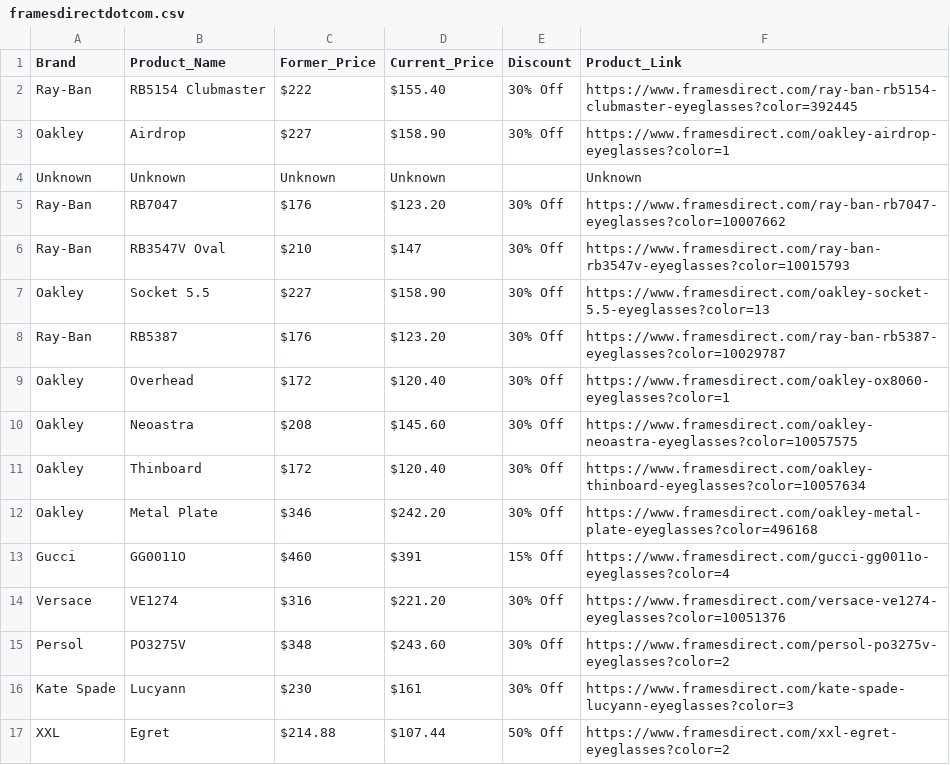
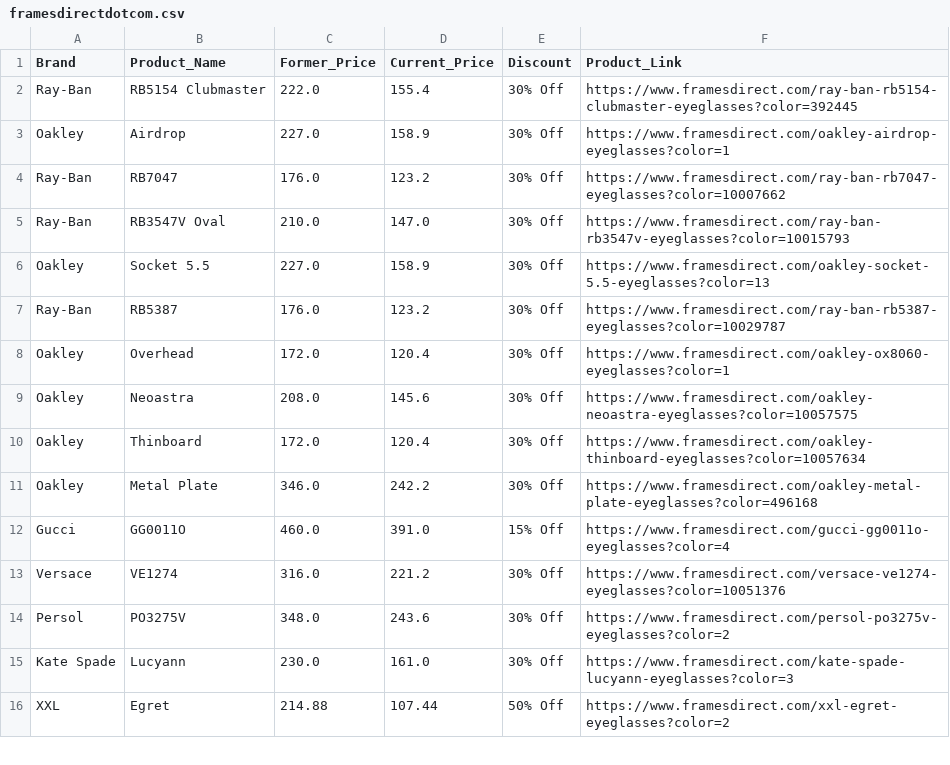
Before and after one commit to mkenzy01/eye_wear_web_scraping_project, a CSV file: extracted_data/framesdirectdotcom.csv, drawn as a sheet; only a part is shown; the diff covers the shown part only.

Commit message:
little framesdirect modification

```diff
--- a/extracted_data/framesdirectdotcom.csv
+++ b/extracted_data/framesdirectdotcom.csv
@@ -1,17 +1,16 @@
 Brand,Product_Name,Former_Price,Current_Price,Discount,Product_Link
-Ray-Ban,RB5154 Clubmaster,$222,$155.40,30% Off,https://www.framesdirect.com/ray-ban-rb5154-clubmaster-eyeglasses?color=392445
-Oakley,Airdrop,$227,$158.90,30% Off,https://www.framesdirect.com/oakley-airdrop-eyeglasses?color=1
-Unknown,Unknown,Unknown,Unknown,,Unknown
-Ray-Ban,RB7047,$176,$123.20,30% Off,https://www.framesdirect.com/ray-ban-rb7047-eyeglasses?color=10007662
-Ray-Ban,RB3547V Oval,$210,$147,30% Off,https://www.framesdirect.com/ray-ban-rb3547v-eyeglasses?color=10015793
-Oakley,Socket 5.5,$227,$158.90,30% Off,https://www.framesdirect.com/oakley-socket-5.5-eyeglasses?color=13
-Ray-Ban,RB5387,$176,$123.20,30% Off,https://www.framesdirect.com/ray-ban-rb5387-eyeglasses?color=10029787
-Oakley,Overhead,$172,$120.40,30% Off,https://www.framesdirect.com/oakley-ox8060-eyeglasses?color=1
-Oakley,Neoastra,$208,$145.60,30% Off,https://www.framesdirect.com/oakley-neoastra-eyeglasses?color=10057575
-Oakley,Thinboard,$172,$120.40,30% Off,https://www.framesdirect.com/oakley-thinboard-eyeglasses?color=10057634
-Oakley,Metal Plate,$346,$242.20,30% Off,https://www.framesdirect.com/oakley-metal-plate-eyeglasses?color=496168
-Gucci,GG0011O,$460,$391,15% Off,https://www.framesdirect.com/gucci-gg0011o-eyeglasses?color=4
-Versace,VE1274,$316,$221.20,30% Off,https://www.framesdirect.com/versace-ve1274-eyeglasses?color=10051376
-Persol,PO3275V,$348,$243.60,30% Off,https://www.framesdirect.com/persol-po3275v-eyeglasses?color=2
-Kate Spade,Lucyann,$230,$161,30% Off,https://www.framesdirect.com/kate-spade-lucyann-eyeglasses?color=3
-XXL,Egret,$214.88,$107.44,50% Off,https://www.framesdirect.com/xxl-egret-eyeglasses?color=2
+Ray-Ban,RB5154 Clubmaster,222.0,155.4,30% Off,https://www.framesdirect.com/ray-ban-rb5154-clubmaster-eyeglasses?color=392445
+Oakley,Airdrop,227.0,158.9,30% Off,https://www.framesdirect.com/oakley-airdrop-eyeglasses?color=1
+Ray-Ban,RB7047,176.0,123.2,30% Off,https://www.framesdirect.com/ray-ban-rb7047-eyeglasses?color=10007662
+Ray-Ban,RB3547V Oval,210.0,147.0,30% Off,https://www.framesdirect.com/ray-ban-rb3547v-eyeglasses?color=10015793
+Oakley,Socket 5.5,227.0,158.9,30% Off,https://www.framesdirect.com/oakley-socket-5.5-eyeglasses?color=13
+Ray-Ban,RB5387,176.0,123.2,30% Off,https://www.framesdirect.com/ray-ban-rb5387-eyeglasses?color=10029787
+Oakley,Overhead,172.0,120.4,30% Off,https://www.framesdirect.com/oakley-ox8060-eyeglasses?color=1
+Oakley,Neoastra,208.0,145.6,30% Off,https://www.framesdirect.com/oakley-neoastra-eyeglasses?color=10057575
+Oakley,Thinboard,172.0,120.4,30% Off,https://www.framesdirect.com/oakley-thinboard-eyeglasses?color=10057634
+Oakley,Metal Plate,346.0,242.2,30% Off,https://www.framesdirect.com/oakley-metal-plate-eyeglasses?color=496168
+Gucci,GG0011O,460.0,391.0,15% Off,https://www.framesdirect.com/gucci-gg0011o-eyeglasses?color=4
+Versace,VE1274,316.0,221.2,30% Off,https://www.framesdirect.com/versace-ve1274-eyeglasses?color=10051376
+Persol,PO3275V,348.0,243.6,30% Off,https://www.framesdirect.com/persol-po3275v-eyeglasses?color=2
+Kate Spade,Lucyann,230.0,161.0,30% Off,https://www.framesdirect.com/kate-spade-lucyann-eyeglasses?color=3
+XXL,Egret,214.88,107.44,50% Off,https://www.framesdirect.com/xxl-egret-eyeglasses?color=2
```
Also changed, not shown: 17 edited cells elsewhere in this file, 3 other files.
